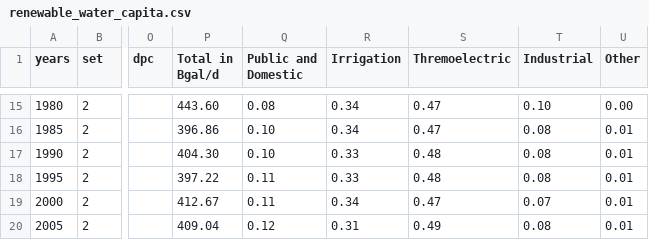
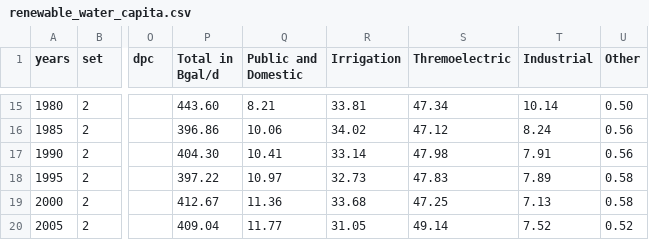
Before and after one commit to AndrewLevinson/thesis, a CSV file: public/data/clean/renewable_water_capita.csv, drawn as a sheet; only a part is shown, gaps mark what is left out; the diff covers the shown part only; the diff names each change by its address in the sheet, - before the commit and + after, or states it on an @@ line.

```diff
--- a/public/data/clean/renewable_water_capita.csv
+++ b/public/data/clean/renewable_water_capita.csv
-Q15 (Public and Domestic): 0.08
+Q15 (Public and Domestic): 8.21
-R15 (Irrigation): 0.34
+R15 (Irrigation): 33.81
-S15 (Thremoelectric): 0.47
+S15 (Thremoelectric): 47.34
-T15 (Industrial): 0.10
+T15 (Industrial): 10.14
-U15 (Other): 0.00
+U15 (Other): 0.50
-Q16 (Public and Domestic): 0.10
+Q16 (Public and Domestic): 10.06
-R16 (Irrigation): 0.34
+R16 (Irrigation): 34.02
-S16 (Thremoelectric): 0.47
+S16 (Thremoelectric): 47.12
-T16 (Industrial): 0.08
+T16 (Industrial): 8.24
-U16:U17 (Other): 0.01
+U16:U17 (Other): 0.56
-Q17 (Public and Domestic): 0.10
+Q17 (Public and Domestic): 10.41
-R17 (Irrigation): 0.33
+R17 (Irrigation): 33.14
-S17 (Thremoelectric): 0.48
+S17 (Thremoelectric): 47.98
-T17 (Industrial): 0.08
+T17 (Industrial): 7.91
-Q18 (Public and Domestic): 0.11
+Q18 (Public and Domestic): 10.97
-R18 (Irrigation): 0.33
+R18 (Irrigation): 32.73
-S18 (Thremoelectric): 0.48
+S18 (Thremoelectric): 47.83
-T18 (Industrial): 0.08
+T18 (Industrial): 7.89
-U18:U19 (Other): 0.01
+U18:U19 (Other): 0.58
-Q19 (Public and Domestic): 0.11
+Q19 (Public and Domestic): 11.36
-R19 (Irrigation): 0.34
+R19 (Irrigation): 33.68
-S19 (Thremoelectric): 0.47
+S19 (Thremoelectric): 47.25
-T19 (Industrial): 0.07
+T19 (Industrial): 7.13
-Q20 (Public and Domestic): 0.12
+Q20 (Public and Domestic): 11.77
-R20 (Irrigation): 0.31
+R20 (Irrigation): 31.05
-S20 (Thremoelectric): 0.49
+S20 (Thremoelectric): 49.14
-T20 (Industrial): 0.08
+T20 (Industrial): 7.52
-U20 (Other): 0.01
+U20 (Other): 0.52
```
Also changed, not shown: 40 edited cells elsewhere in this file, 1 other file.
